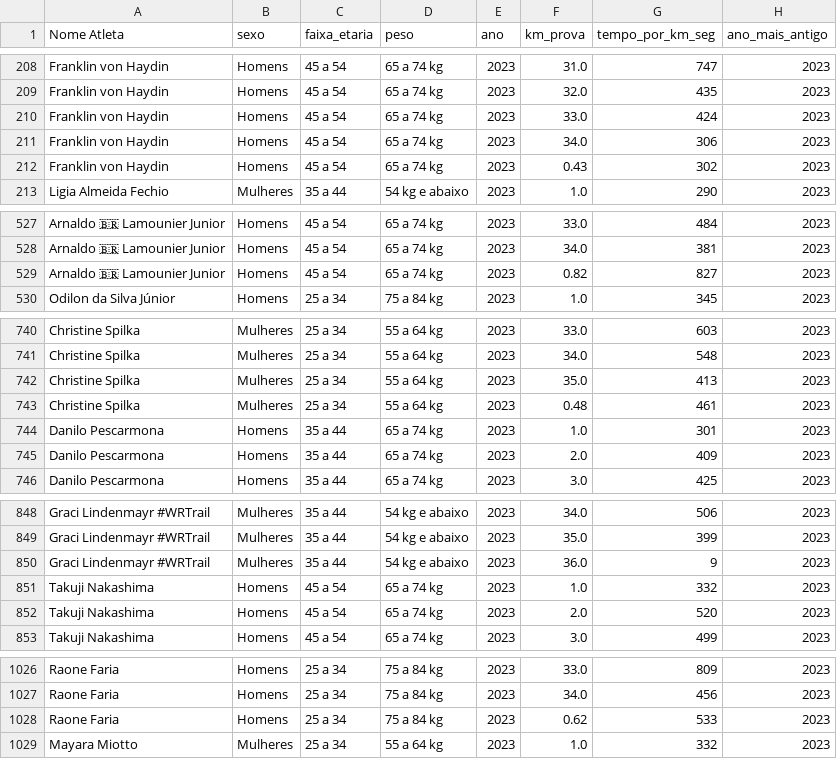
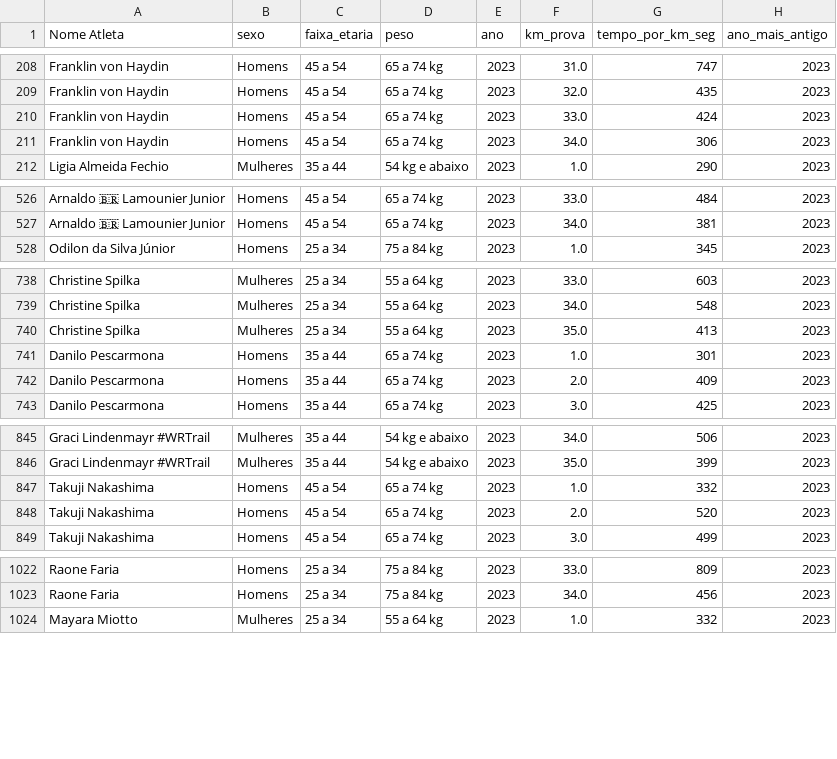
Before and after one commit to joaomts/-strava_analytics, a CSV file: df_atletas_filtrado.csv, drawn as a sheet; only a part is shown, gaps mark what is left out; the diff covers the shown part only.

```diff
--- a/df_atletas_filtrado.csv
+++ b/df_atletas_filtrado.csv
@@ -211,3 +211,2 @@ Franklin von Haydin,Homens,45 a 54,65 a 74 kg,2023,33.0,424,2023
 Franklin von Haydin,Homens,45 a 54,65 a 74 kg,2023,34.0,306,2023
-Franklin von Haydin,Homens,45 a 54,65 a 74 kg,2023,0.43,302,2023
 Ligia Almeida Fechio,Mulheres,35 a 44,54 kg e abaixo,2023,1.0,290,2023
@@ -528,3 +527,2 @@ Arnaldo 🇧🇷 Lamounier Junior,Homens,45 a 54,65 a 74 kg,2023,33.0,484,2023
 Arnaldo 🇧🇷 Lamounier Junior,Homens,45 a 54,65 a 74 kg,2023,34.0,381,2023
-Arnaldo 🇧🇷 Lamounier Junior,Homens,45 a 54,65 a 74 kg,2023,0.82,827,2023
 Odilon da Silva Júnior,Homens,25 a 34,75 a 84 kg,2023,1.0,345,2023
@@ -742,3 +740,2 @@ Christine Spilka,Mulheres,25 a 34,55 a 64 kg,2023,34.0,548,2023
 Christine Spilka,Mulheres,25 a 34,55 a 64 kg,2023,35.0,413,2023
-Christine Spilka,Mulheres,25 a 34,55 a 64 kg,2023,0.48,461,2023
 Danilo Pescarmona,Homens,35 a 44,65 a 74 kg,2023,1.0,301,2023
@@ -849,3 +846,2 @@ Graci Lindenmayr #WRTrail,Mulheres,35 a 44,54 kg e abaixo,2023,34.0,506,2023
 Graci Lindenmayr #WRTrail,Mulheres,35 a 44,54 kg e abaixo,2023,35.0,399,2023
-Graci Lindenmayr #WRTrail,Mulheres,35 a 44,54 kg e abaixo,2023,36.0,9,2023
 Takuji Nakashima,Homens,45 a 54,65 a 74 kg,2023,1.0,332,2023
@@ -1027,3 +1023,2 @@ Raone Faria,Homens,25 a 34,75 a 84 kg,2023,33.0,809,2023
 Raone Faria,Homens,25 a 34,75 a 84 kg,2023,34.0,456,2023
-Raone Faria,Homens,25 a 34,75 a 84 kg,2023,0.62,533,2023
 Mayara Miotto,Mulheres,25 a 34,55 a 64 kg,2023,1.0,332,2023
```
Also changed, not shown: 9 removed rows and 1 edited cell elsewhere in this file, df_agregado_por_atleta.csv, df_atletas_concat.csv, 8 other files.
